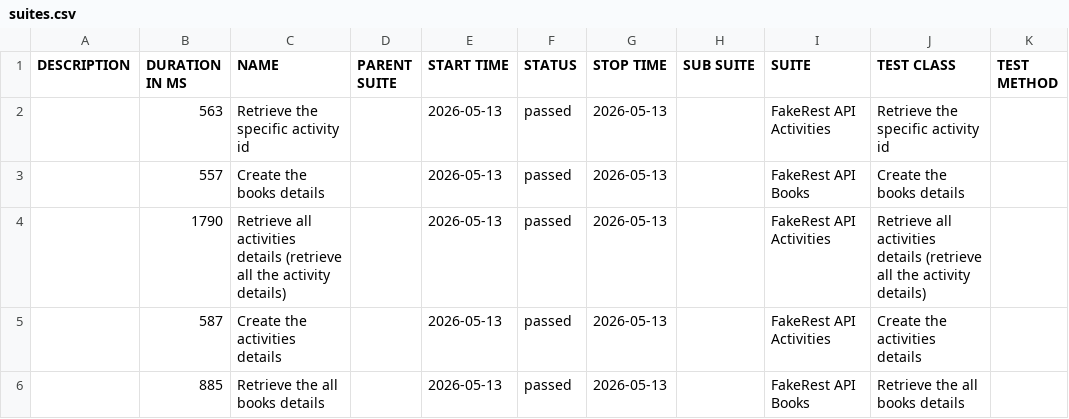
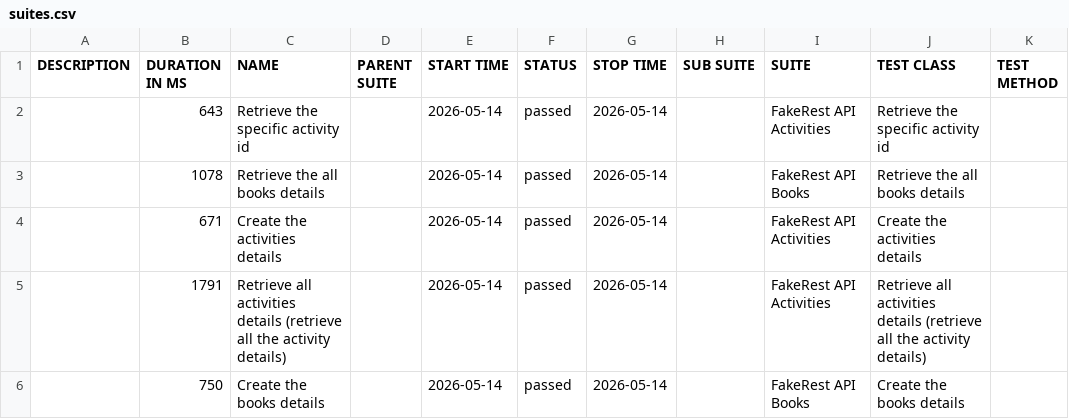
Before and after one commit to BalajiRamudu/API_Testing_Practice, a CSV file: data/suites.csv, drawn as a sheet.

```diff
--- a/data/suites.csv
+++ b/data/suites.csv
@@ -1,6 +1,6 @@
 "DESCRIPTION","DURATION IN MS","NAME","PARENT SUITE","START TIME","STATUS","STOP TIME","SUB SUITE","SUITE","TEST CLASS","TEST METHOD"
-"","563","Retrieve the specific activity id","","2026-05-13","passed","2026-05-13","","FakeRest API Activities","Retrieve the specific activity id",""
-"","557","Create the books details","","2026-05-13","passed","2026-05-13","","FakeRest API Books","Create the books details",""
-"","1790","Retrieve all activities details (retrieve all the activity details)","","2026-05-13","passed","2026-05-13","","FakeRest API Activities","Retrieve all activities details (retrieve all the activity details)",""
-"","587","Create the activities details","","2026-05-13","passed","2026-05-13","","FakeRest API Activities","Create the activities details",""
-"","885","Retrieve the all books details","","2026-05-13","passed","2026-05-13","","FakeRest API Books","Retrieve the all books details",""
+"","643","Retrieve the specific activity id","","2026-05-14","passed","2026-05-14","","FakeRest API Activities","Retrieve the specific activity id",""
+"","1078","Retrieve the all books details","","2026-05-14","passed","2026-05-14","","FakeRest API Books","Retrieve the all books details",""
+"","671","Create the activities details","","2026-05-14","passed","2026-05-14","","FakeRest API Activities","Create the activities details",""
+"","1791","Retrieve all activities details (retrieve all the activity details)","","2026-05-14","passed","2026-05-14","","FakeRest API Activities","Retrieve all activities details (retrieve all the activity details)",""
+"","750","Create the books details","","2026-05-14","passed","2026-05-14","","FakeRest API Books","Create the books details",""
```
Also changed, not shown: data/behaviors.csv, 24 other files.
